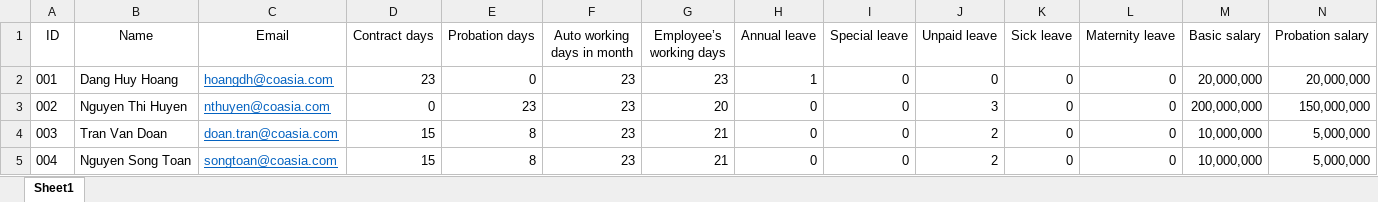
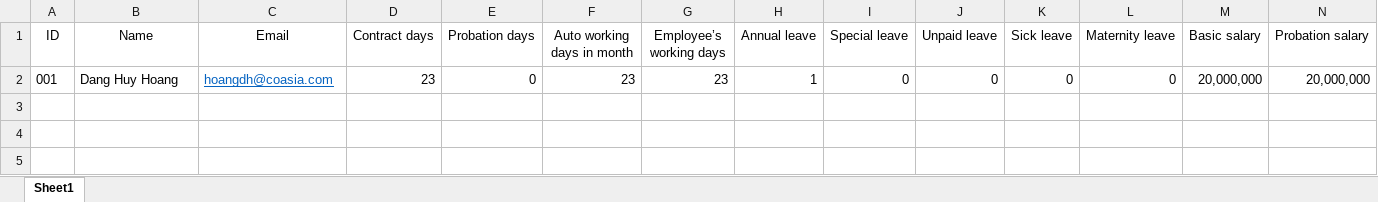
Before and after one commit to dhhoang89/send_payroll_over_email, an Excel workbook: database.xlsx, sheet Sheet1, drawn as a sheet; only a part is shown; values as stored, in another font and other column widths than the file's, no borders; rows hold the shown columns only; the diff names each change by its address in the sheet, - before the commit and + after, or states it on an @@ line.

```diff
--- a/database.xlsx (sheet Sheet1)
+++ b/database.xlsx (sheet Sheet1)
-row 3: 002 | Nguyen Thi Huyen | nthuyen@coasia.com | 0 | 23 | 23 | 20 | 0 | 0 | 3 | 0 | 0 | 200,000,000 | 150,000,000
-row 4: 003 | Tran Van Doan | doan.tran@coasia.com | 15 | 8 | 23 | 21 | 0 | 0 | 2 | 0 | 0 | 10,000,000 | 5,000,000
-row 5: 004 | Nguyen Song Toan | songtoan@coasia.com | 15 | 8 | 23 | 21 | 0 | 0 | 2 | 0 | 0 | 10,000,000 | 5,000,000
```
Also changed, not shown: 26 other files.
